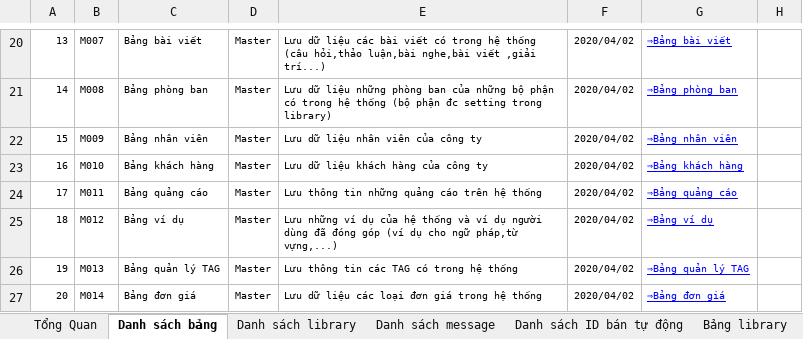
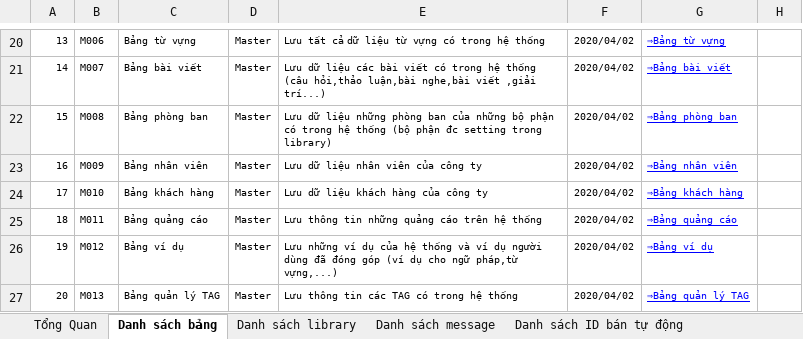
Before and after one commit to ndq809/aaaaaaaaaaaaaaaaaa, an Excel workbook: Docs/DB_Design/DB_Design.xlsx, sheet Danh sách bảng, drawn as a sheet; only a part is shown, gaps mark what is left out; values as stored, in another font and other column widths than the file's, no borders; conditional formats not drawn; the diff covers the shown part only; the diff names each change by its address in the sheet, - before the commit and + after, or states it on an @@ line.

```diff
--- a/Docs/DB_Design/DB_Design.xlsx (sheet Danh sách bảng)
+++ b/Docs/DB_Design/DB_Design.xlsx (sheet Danh sách bảng)
-B20: M007
+B20: M006
-C20: Bảng bài viết
+C20: Bảng từ vựng
-E20: Lưu dữ liệu các bài viết có trong hệ thống (câu hỏi,thảo luận,bài nghe,bài viết ,giải trí...)
+E20: Lưu tất cả dữ liệu từ vựng có trong hệ thống
-G20: ⇒Bảng bài viết
+G20: ⇒Bảng từ vựng
-B21: M008
+B21: M007
-C21: Bảng phòng ban
+C21: Bảng bài viết
-E21: …dữ liệu những phòng ban của những bộ phận có trong hệ thống (bộ phận đc setting trong library)
+E21: …dữ liệu các bài viết có trong hệ thống (câu hỏi,thảo luận,bài nghe,bài viết ,giải trí...)
-G21: ⇒Bảng phòng ban
+G21: ⇒Bảng bài viết
-B22: M009
+B22: M008
-C22: Bảng nhân viên
+C22: Bảng phòng ban
-E22: …dữ liệu nhân viên của công ty
+E22: …dữ liệu những phòng ban của những bộ phận có trong hệ thống (bộ phận đc setting trong library)
-G22: ⇒Bảng nhân viên
+G22: ⇒Bảng phòng ban
-B23: M010
+B23: M009
-C23: Bảng khách hàng
+C23: Bảng nhân viên
-E23: Lưu dữ liệu khách hàng của công ty
+E23: Lưu dữ liệu nhân viên của công ty
-G23: ⇒Bảng khách hàng
+G23: ⇒Bảng nhân viên
-B24: M011
+B24: M010
-C24: Bảng quảng cáo
+C24: Bảng khách hàng
-E24: Lưu thông tin những quảng cáo trên hệ thống
+E24: Lưu dữ liệu khách hàng của công ty
-G24: ⇒Bảng quảng cáo
+G24: ⇒Bảng khách hàng
-B25: M012
+B25: M011
-C25: Bảng ví dụ
+C25: Bảng quảng cáo
-E25: Lưu những ví dụ của hệ thống và ví dụ người dùng đã đóng góp (ví dụ cho ngữ pháp,từ vựng,...)
+E25: Lưu thông tin những quảng cáo trên hệ thống
-G25: ⇒Bảng ví dụ
+G25: ⇒Bảng quảng cáo
-B26: M013
+B26: M012
-C26: Bảng quản lý TAG
+C26: Bảng ví dụ
-E26: Lưu thông tin các TAG có trong hệ thống
+E26: Lưu những ví dụ của hệ thống và ví dụ người dùng đã đóng góp (ví dụ cho ngữ pháp,từ vựng,...)
-G26: ⇒Bảng quản lý TAG
+G26: ⇒Bảng ví dụ
-B27: M014
+B27: M013
-C27: Bảng đơn giá
+C27: Bảng quản lý TAG
-E27: Lưu dữ liệu các loại đơn giá trong hệ thống
+E27: Lưu thông tin các TAG có trong hệ thống
-G27: ⇒Bảng đơn giá
+G27: ⇒Bảng quản lý TAG
```
Also changed, not shown: 4 added rows, 3 removed rows, 93 edited cells and cell formats elsewhere in this sheet, sheet Danh sách library, sheet Bảng tố cáo, sheet Danh sách ID bán tự động, sheet Bảng tài khoản, other sheet tabs, formulas that keep their value, 21 other files.
